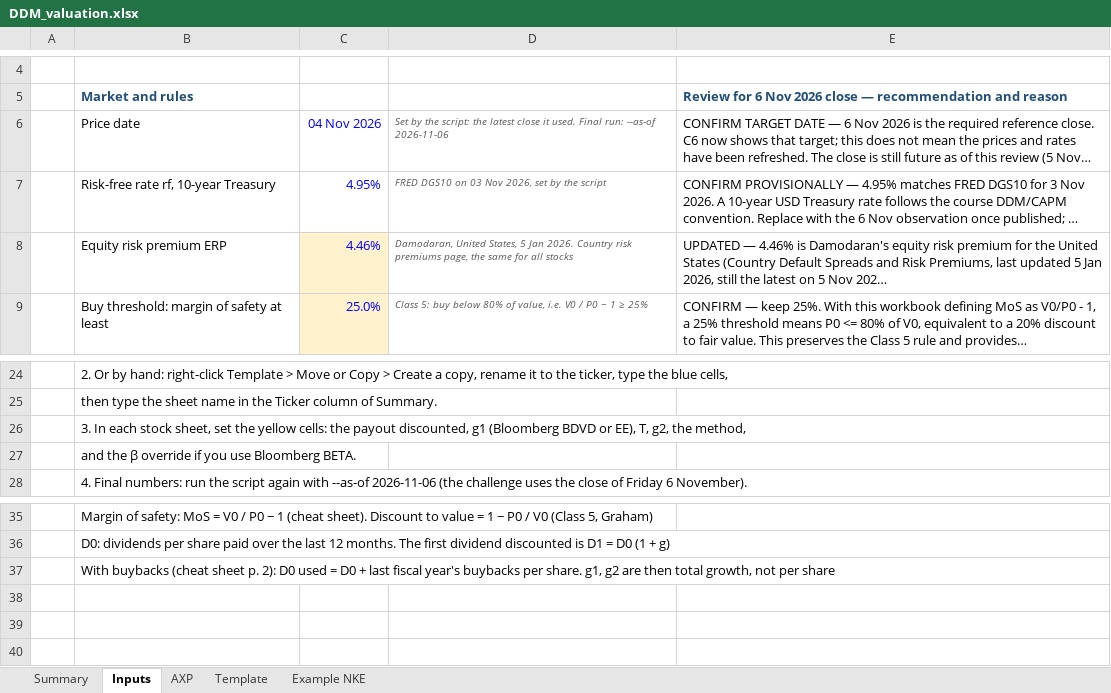
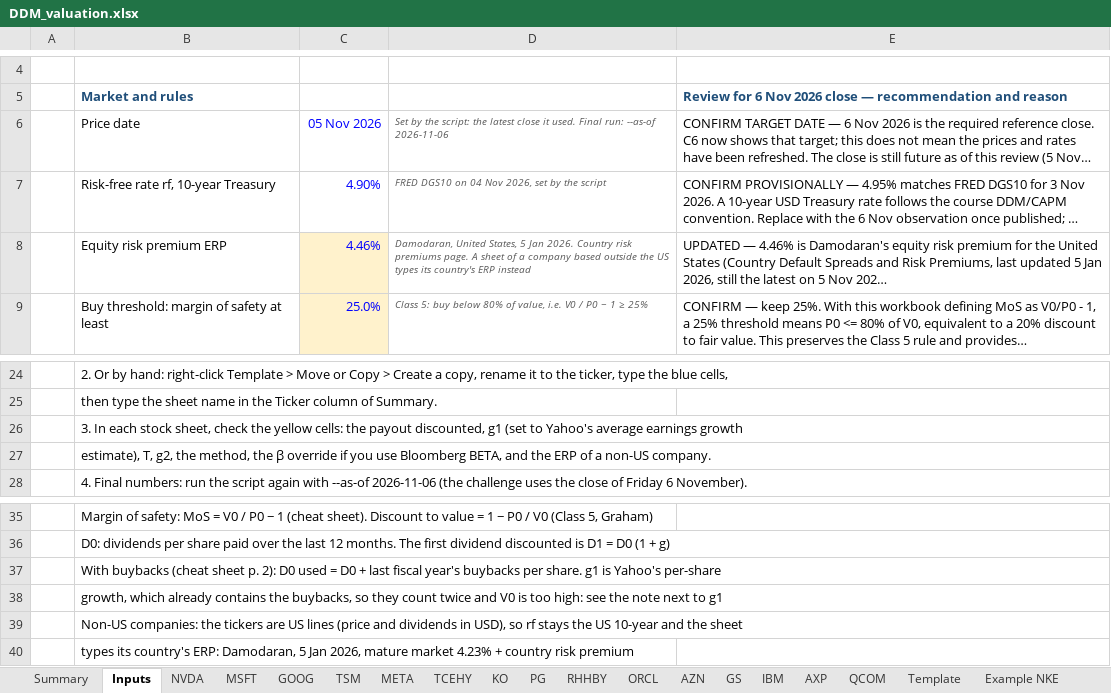
Before and after one commit to Baumender2026/Matterhorn-Capital-Management, an Excel workbook: runs/round2/inputs/DDM_valuation.xlsx, sheet Inputs, drawn as a sheet; only a part is shown, gaps mark what is left out; long unchanged cells end in …; values as stored, in another font and other column widths than the file's, no borders; the diff names each change by its address in the sheet, - before the commit and + after, or states it on an @@ line.

Commit message:
Expand DDM workbook data and country ERPs
Use Yahoo earnings growth estimates for new DDM assumptions, support country-specific ERPs and foreign-currency buyback conversions, and account for missing dividends. Update workbook guidance and make stock reports use the ERP configured for each stock.

```diff
--- a/runs/round2/inputs/DDM_valuation.xlsx (sheet Inputs)
+++ b/runs/round2/inputs/DDM_valuation.xlsx (sheet Inputs)
+sheet tab: NVDA
+sheet tab: MSFT
+sheet tab: GOOG
+sheet tab: TSM
+sheet tab: META
+sheet tab: TCEHY
+sheet tab: KO
+sheet tab: PG
+sheet tab: RHHBY
+sheet tab: ORCL
+sheet tab: AZN
+sheet tab: GS
+sheet tab: IBM
+sheet tab: QCOM
-C6: 04 Nov 2026
+C6: 05 Nov 2026
-C7: 4.95%
+C7: 4.90%
-D7: FRED DGS10 on 03 Nov 2026, set by the script
+D7: FRED DGS10 on 04 Nov 2026, set by the script
-D8: …risk premiums page, the same for all stocks
+D8: …risk premiums page. A sheet of a company based outside the US types its country's ERP instead
-B26: …stock sheet, set the yellow cells: the payout discounted, g1 (Bloomberg BDVD or EE), T, g2, the method,
+B26: …stock sheet, check the yellow cells: the payout discounted, g1 (set to Yahoo's average earnings growth
-B27: and the β override if you use Bloomberg BETA.
+B27: estimate), T, g2, the method, the β override if you use Bloomberg BETA, and the ERP of a non-US company.
-B37: …per share. g1, g2 are then total growth, not per share
+B37: …per share. g1 is Yahoo's per-share
+row 38:  | growth, which already contains the buybacks, so they count twice and V0 is too high: see the note next to g1
+row 39:  | Non-US companies: the tickers are US lines (price and dividends in USD), so rf stays the US 10-year and the sheet
+row 40:  | types its country's ERP: Damodaran, 5 Jan 2026, mature market 4.23% + country risk premium
```
Also changed, not shown: sheet Summary, sheet AXP, sheet Example NKE, sheet Template, 5 other files.
